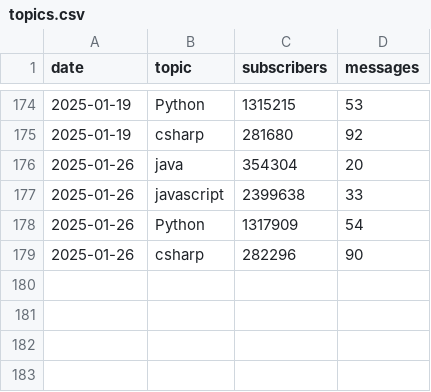
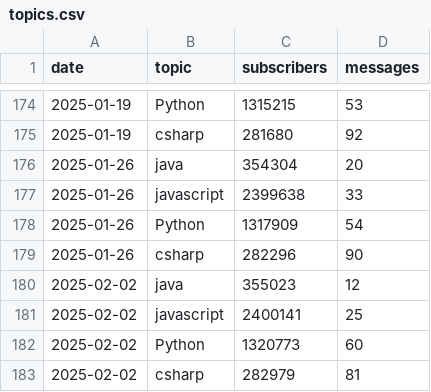
Before and after one commit to zreddit59/reddit-tech-trends, a CSV file: topics.csv, drawn as a sheet; only a part is shown, gaps mark what is left out.

Commit message:
Add csv

```diff
--- a/topics.csv
+++ b/topics.csv
@@ -179 +179,5 @@ date,topic,subscribers,messages
 2025-01-26,csharp,282296,90
+2025-02-02,java,355023,12
+2025-02-02,javascript,2400141,25
+2025-02-02,Python,1320773,60
+2025-02-02,csharp,282979,81
```
